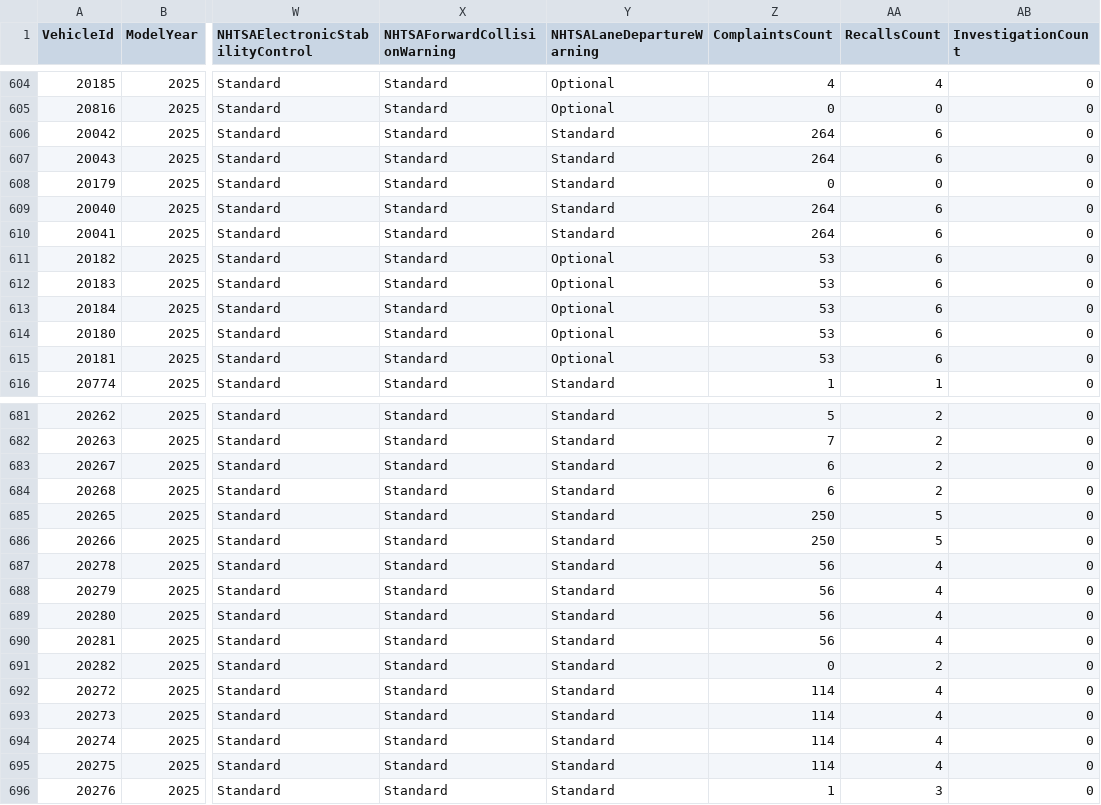
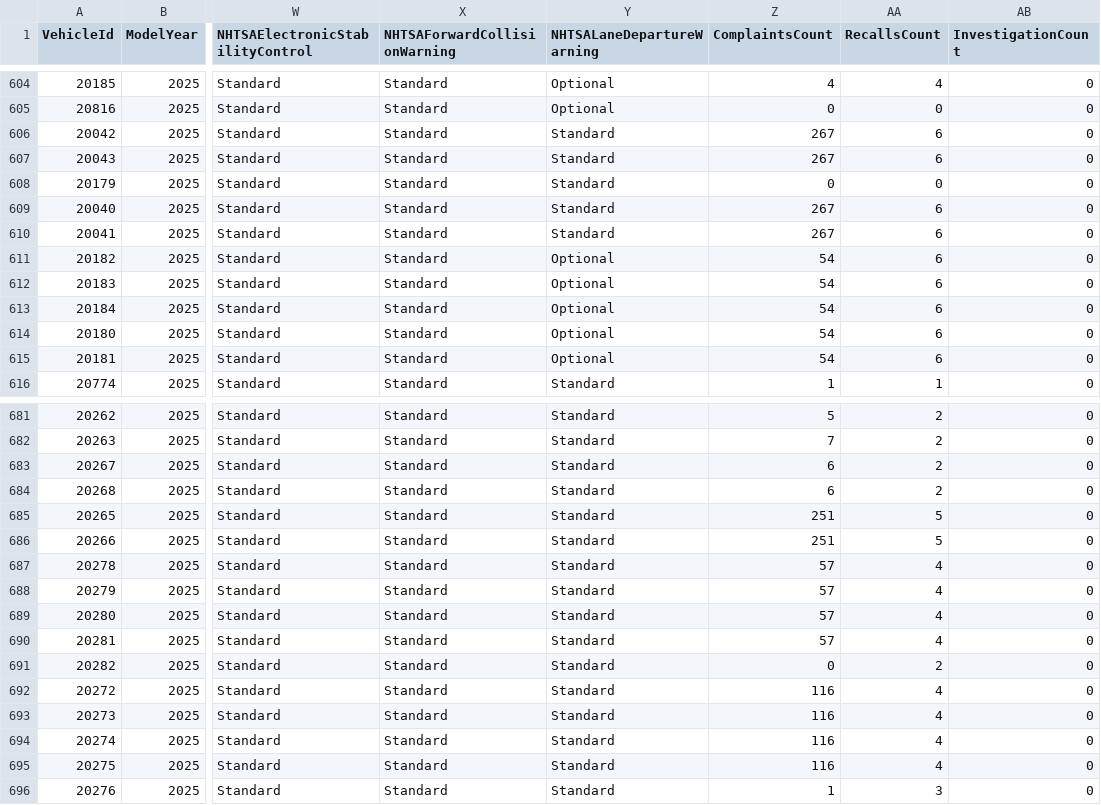
Before and after one commit to flotwig/nhtsa-data, a CSV file: vehicle_safety_ratings/vehicle_safety_ratings_2025.csv, drawn as a sheet; only a part is shown, gaps mark what is left out; the diff covers the shown part only; the diff names each change by its address in the sheet, - before the commit and + after, or states it on an @@ line.

```diff
--- a/vehicle_safety_ratings/vehicle_safety_ratings_2025.csv
+++ b/vehicle_safety_ratings/vehicle_safety_ratings_2025.csv
-Z606:Z607 (ComplaintsCount): 264
+Z606:Z607 (ComplaintsCount): 267
-Z609:Z610 (ComplaintsCount): 264
+Z609:Z610 (ComplaintsCount): 267
-Z611:Z615 (ComplaintsCount): 53
+Z611:Z615 (ComplaintsCount): 54
-Z685:Z686 (ComplaintsCount): 250
+Z685:Z686 (ComplaintsCount): 251
-Z687:Z690 (ComplaintsCount): 56
+Z687:Z690 (ComplaintsCount): 57
-Z692:Z695 (ComplaintsCount): 114
+Z692:Z695 (ComplaintsCount): 116
```
Also changed, not shown: 64 edited cells elsewhere in this file, vehicle_safety_ratings/vehicle_safety_ratings_2002.csv, vehicle_safety_ratings/vehicle_safety_ratings_2005.csv, 19 other files.
